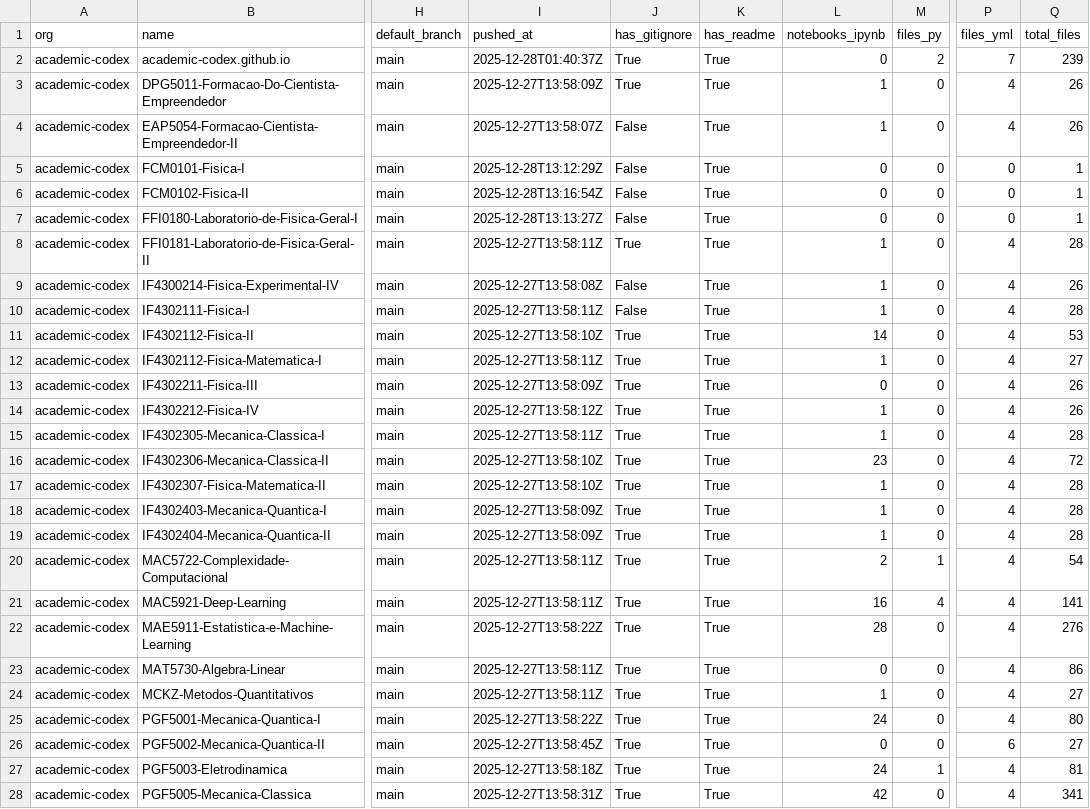
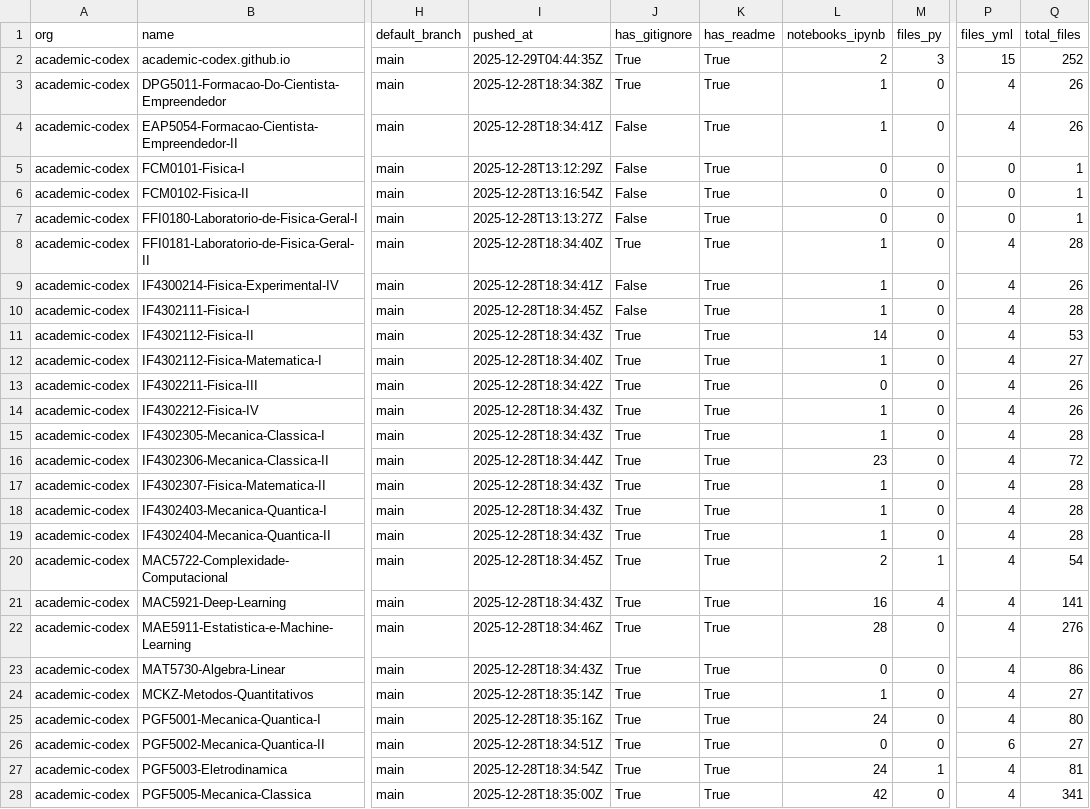
Before and after one commit to naavilam/naavilam.github.io, a CSV file: reports/academic-codex/org-audit.csv, drawn as a sheet; only a part is shown, gaps mark what is left out; the diff covers the shown part only; the diff names each change by its address in the sheet, - before the commit and + after, or states it on an @@ line.

```diff
--- a/reports/academic-codex/org-audit.csv
+++ b/reports/academic-codex/org-audit.csv
-I2 (pushed_at): 2025-12-28T01:40:37Z
+I2 (pushed_at): 2025-12-29T04:44:35Z
-L2 (notebooks_ipynb): 0
+L2 (notebooks_ipynb): 2
-M2 (files_py): 2
+M2 (files_py): 3
-P2 (files_yml): 7
+P2 (files_yml): 15
-Q2 (total_files): 239
+Q2 (total_files): 252
-I3 (pushed_at): 2025-12-27T13:58:09Z
+I3 (pushed_at): 2025-12-28T18:34:38Z
-I4 (pushed_at): 2025-12-27T13:58:07Z
+I4 (pushed_at): 2025-12-28T18:34:41Z
-I8 (pushed_at): 2025-12-27T13:58:11Z
+I8 (pushed_at): 2025-12-28T18:34:40Z
-I9 (pushed_at): 2025-12-27T13:58:08Z
+I9 (pushed_at): 2025-12-28T18:34:41Z
-I10 (pushed_at): 2025-12-27T13:58:11Z
+I10 (pushed_at): 2025-12-28T18:34:45Z
-I11 (pushed_at): 2025-12-27T13:58:10Z
+I11 (pushed_at): 2025-12-28T18:34:43Z
-I12 (pushed_at): 2025-12-27T13:58:11Z
+I12 (pushed_at): 2025-12-28T18:34:40Z
-I13 (pushed_at): 2025-12-27T13:58:09Z
+I13 (pushed_at): 2025-12-28T18:34:42Z
-I14 (pushed_at): 2025-12-27T13:58:12Z
+I14 (pushed_at): 2025-12-28T18:34:43Z
-I15 (pushed_at): 2025-12-27T13:58:11Z
+I15 (pushed_at): 2025-12-28T18:34:43Z
-I16 (pushed_at): 2025-12-27T13:58:10Z
+I16 (pushed_at): 2025-12-28T18:34:44Z
-I17 (pushed_at): 2025-12-27T13:58:10Z
+I17 (pushed_at): 2025-12-28T18:34:43Z
-I18:I19 (pushed_at): 2025-12-27T13:58:09Z
+I18:I19 (pushed_at): 2025-12-28T18:34:43Z
-I20 (pushed_at): 2025-12-27T13:58:11Z
+I20 (pushed_at): 2025-12-28T18:34:45Z
-I21 (pushed_at): 2025-12-27T13:58:11Z
+I21 (pushed_at): 2025-12-28T18:34:43Z
-I22 (pushed_at): 2025-12-27T13:58:22Z
+I22 (pushed_at): 2025-12-28T18:34:46Z
-I23 (pushed_at): 2025-12-27T13:58:11Z
+I23 (pushed_at): 2025-12-28T18:34:43Z
-I24 (pushed_at): 2025-12-27T13:58:11Z
+I24 (pushed_at): 2025-12-28T18:35:14Z
-I25 (pushed_at): 2025-12-27T13:58:22Z
+I25 (pushed_at): 2025-12-28T18:35:16Z
-I26 (pushed_at): 2025-12-27T13:58:45Z
+I26 (pushed_at): 2025-12-28T18:34:51Z
-I27 (pushed_at): 2025-12-27T13:58:18Z
+I27 (pushed_at): 2025-12-28T18:34:54Z
-I28 (pushed_at): 2025-12-27T13:58:31Z
+I28 (pushed_at): 2025-12-28T18:35:00Z
```
Also changed, not shown: 5 added rows and 65 edited cells elsewhere in this file, reports/org-audit.ALL.csv, 6 other files.
